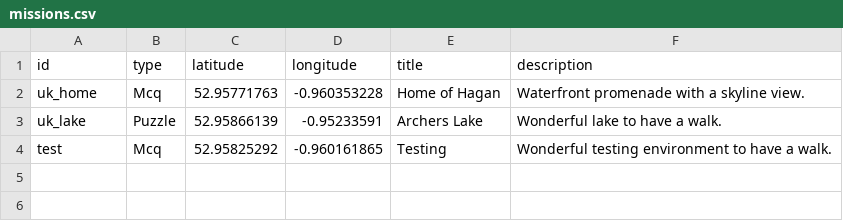
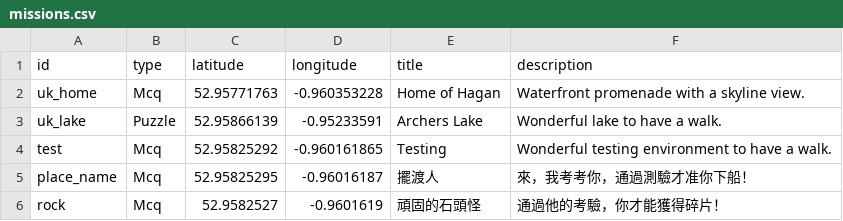
Before and after one commit to haganwyh/Mapcraft, a CSV file: Assets/Map/Scripts/Missions/missions.csv, drawn as a sheet.

Commit message:
addmission

```diff
--- a/Assets/Map/Scripts/Missions/missions.csv
+++ b/Assets/Map/Scripts/Missions/missions.csv
@@ -4 +4,3 @@ uk_lake,Puzzle,52.95866139,-0.95233591,Archers Lake,Wonderful lake to have a wal
 test,Mcq,52.95825292,-0.960161865,Testing,Wonderful testing environment to have a walk.
+place_name,Mcq,52.95825295,-0.96016187,擺渡人,來，我考考你，通過測驗才准你下船！
+rock,Mcq,52.9582527,-0.9601619,頑固的石頭怪,通過他的考驗，你才能獲得碎片！
```
